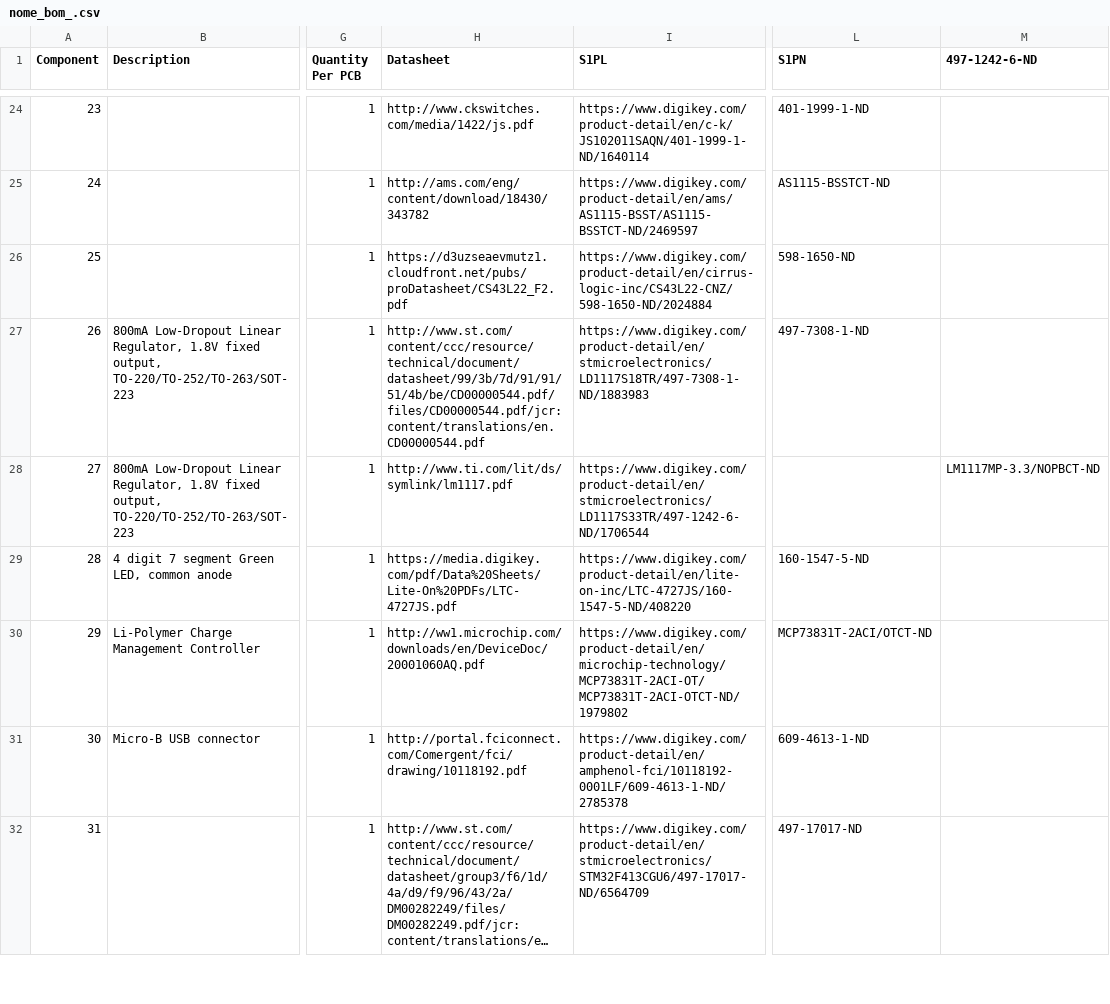
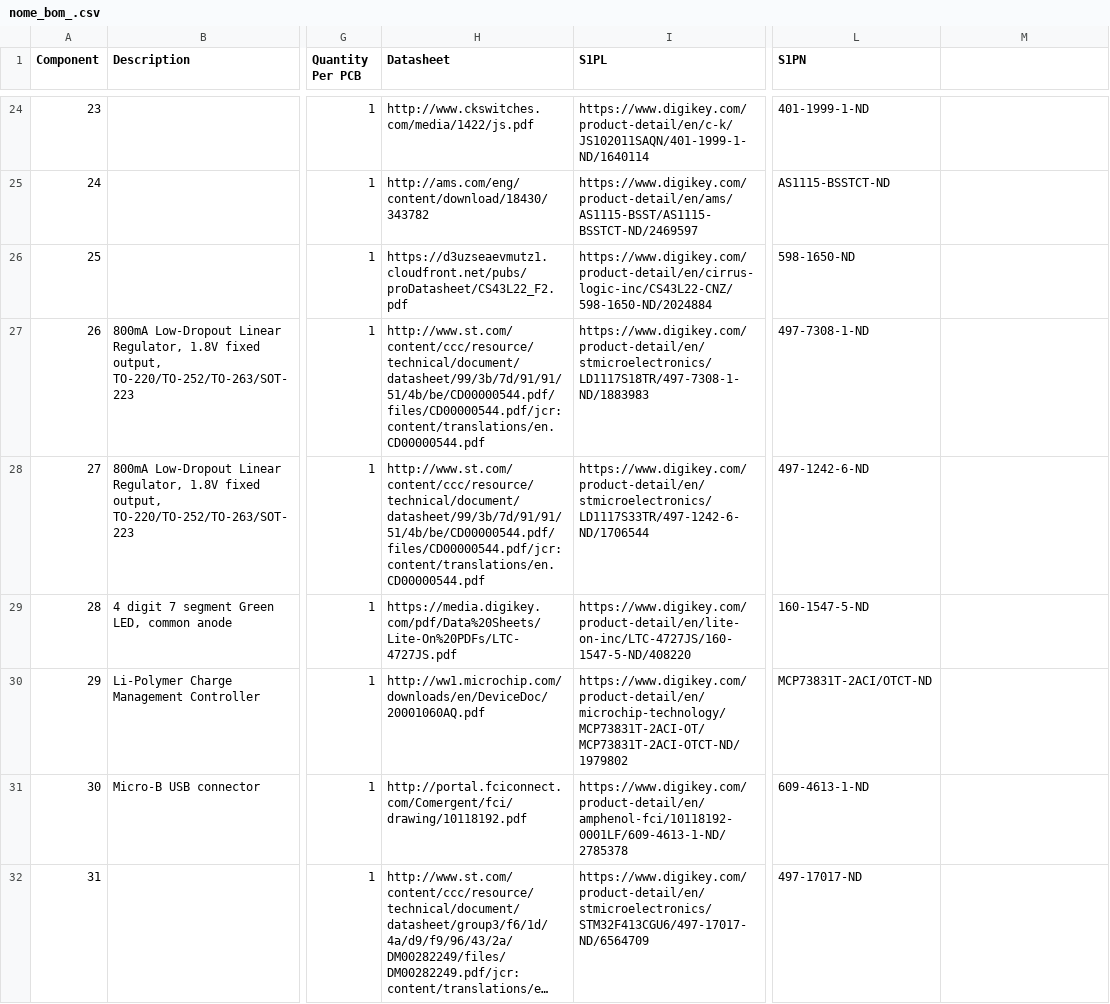
Before and after one commit to blakesmith/embedded, a CSV file: nome/hardware/nome/nome_bom_.csv, drawn as a sheet; only a part is shown, gaps mark what is left out; long unchanged cells end in …; the diff covers the shown part only; the diff names each change by its address in the sheet, - before the commit and + after, or states it on an @@ line.

```diff
--- a/nome/hardware/nome/nome_bom_.csv
+++ b/nome/hardware/nome/nome_bom_.csv
-M1: 497-1242-6-ND
+M1: (empty)
-H28 (Datasheet): http://www.ti.com/lit/ds/symlink/lm1117.pdf
+H28 (Datasheet): http://www.st.com/content/ccc/resource/technical/document/datasheet/99/3b/7d/91/91/51/4b/be/CD00000544.pdf/files/CD00000544.pdf/jcr:content/translations/en.CD00000544.pdf
-L28 (S1PN): (empty)
+L28 (S1PN): 497-1242-6-ND
-M28: LM1117MP-3.3/NOPBCT-ND
+M28: (empty)
```
Also changed, not shown: 15 removed rows elsewhere in this file, 1 other file.
